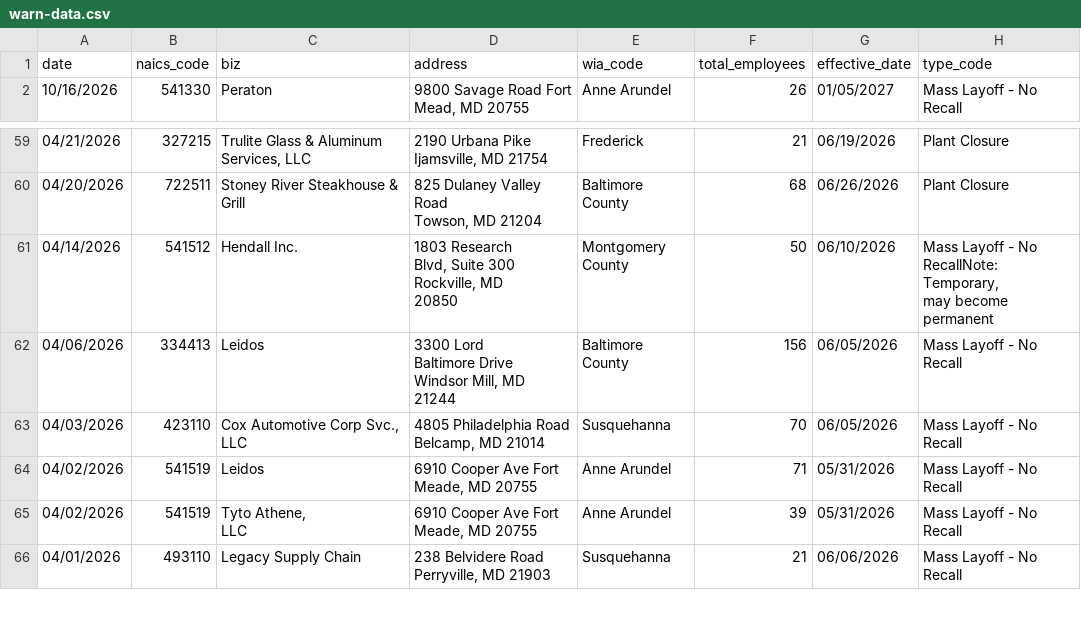
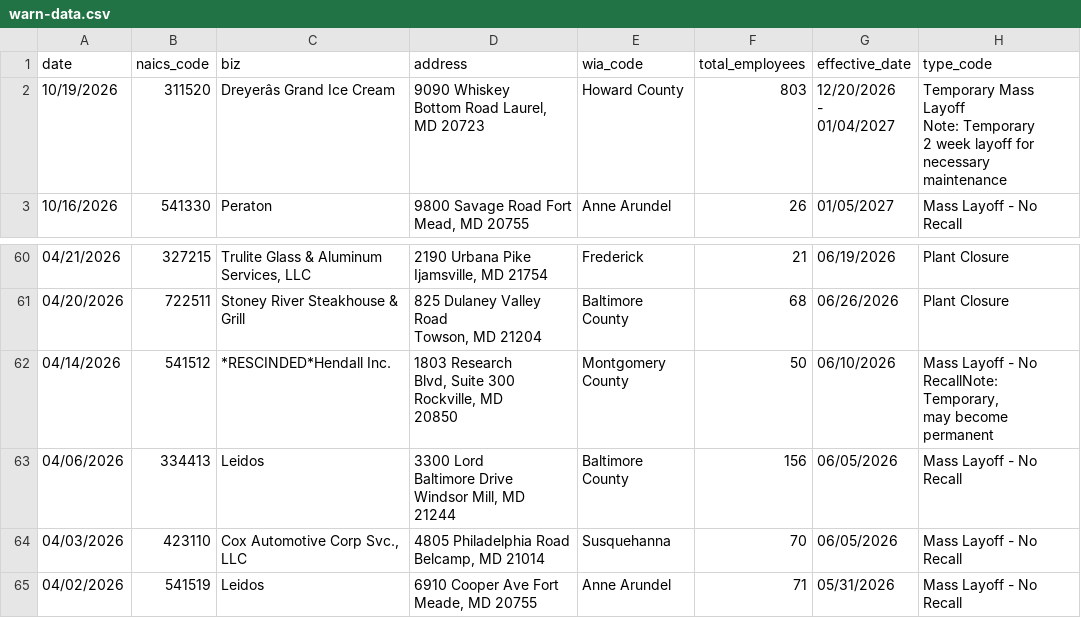
Before and after one commit to aadittambe/first-nicar-github-scraper, a CSV file: warn-data.csv, drawn as a sheet; only a part is shown, gaps mark what is left out; the shorter side is filled out with more unchanged rows; addresses are those after the commit; ↵ is a line break in a cell; the diff names each change by its address in the sheet, - before the commit and + after, or states it on an @@ line.

```diff
--- a/warn-data.csv
+++ b/warn-data.csv
+row 2: 10/19/2026 | 311520 | Dreyerâs Grand Ice Cream | 9090 Whiskey ↵ Bottom Road Laurel, MD 20723 | Howard County | 803 | 12/20/2026 ↵ - ↵ 01/04/2027 | Temporary Mass ↵ Layoff ↵ Note: Temporary ↵ 2 week layoff for necessary maintenance
-C62 (biz): Hendall Inc.
+C62 (biz): *RESCINDED*Hendall Inc.
```
